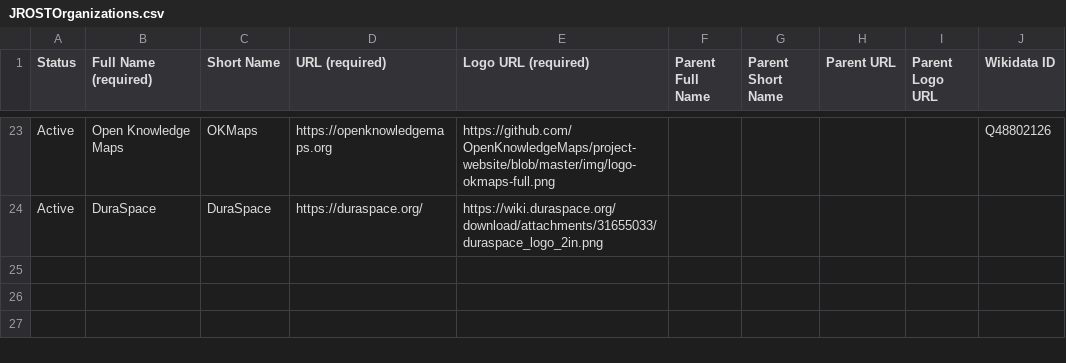
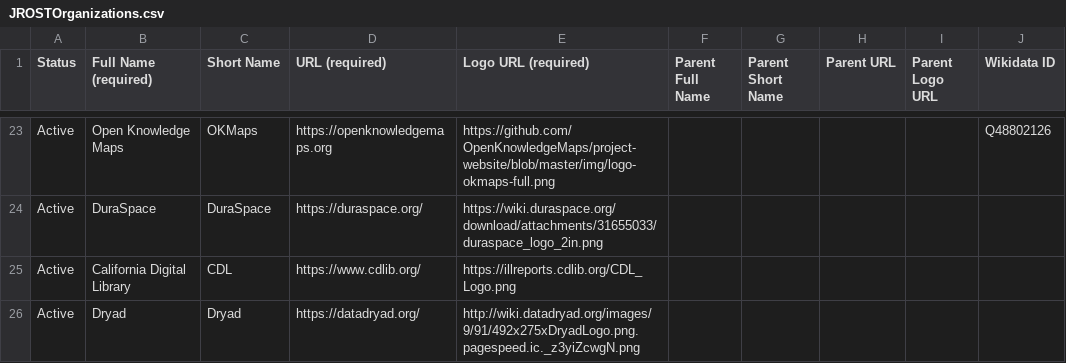
Before and after one commit to OpenScienceRoadmap/jrost, a CSV file: JROSTOrganizations.csv, drawn as a sheet; only a part is shown, gaps mark what is left out.

```diff
--- a/JROSTOrganizations.csv
+++ b/JROSTOrganizations.csv
@@ -24 +24,3 @@ Active,Open Knowledge Maps,OKMaps,https://openknowledgemaps.org,https://github.c
 Active,DuraSpace,DuraSpace,https://duraspace.org/,https://wiki.duraspace.org/download/attachments/31655033/duraspace_logo_2in.png,,,,,
+Active,California Digital Library,CDL,https://www.cdlib.org/,https://illreports.cdlib.org/CDL_Logo.png,,,,,
+Active,Dryad,Dryad,https://datadryad.org/,http://wiki.datadryad.org/images/9/91/492x275xDryadLogo.png.pagespeed.ic._z3yiZcwgN.png,,,,,
```
Also changed, not shown: JROSTPeople.csv.
